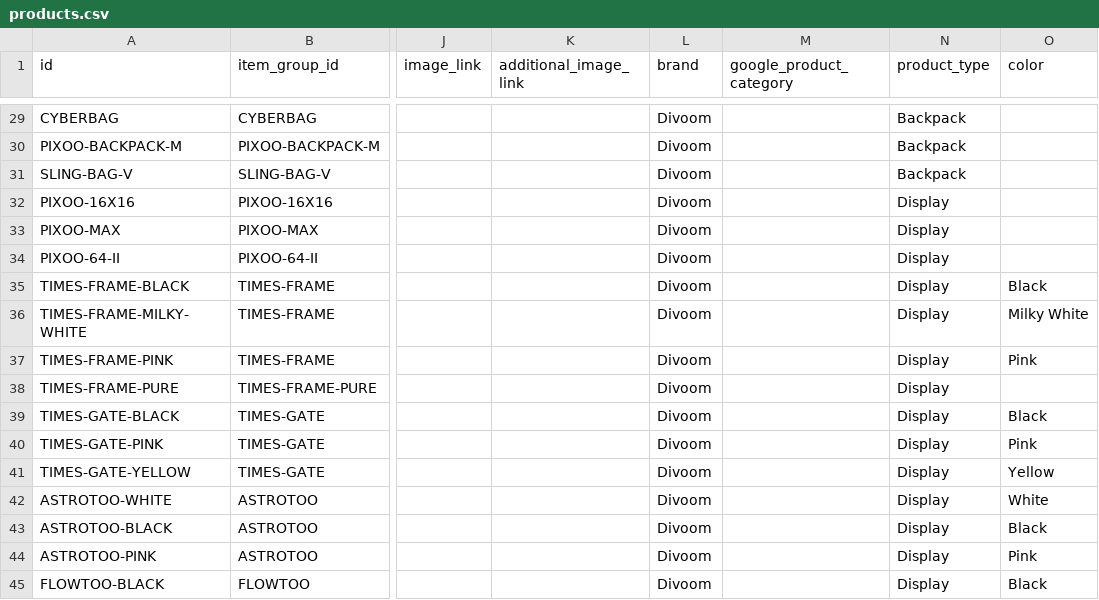
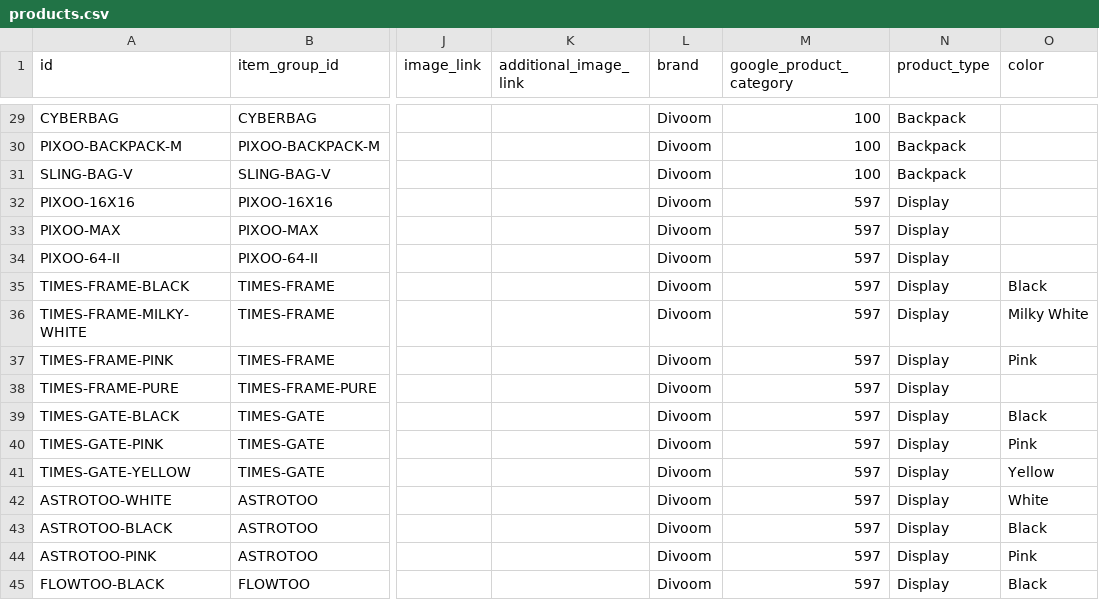
Before and after one commit to alfazarqom/alfazarqom.github.io, a CSV file: products.csv, drawn as a sheet; only a part is shown, gaps mark what is left out; the diff covers the shown part only; the diff names each change by its address in the sheet, - before the commit and + after, or states it on an @@ line.

Commit message:
Set Google product categories by product type

```diff
--- a/products.csv
+++ b/products.csv
-M29:M31 (google_product_category): (empty)
+M29:M31 (google_product_category): 100
-M32:M45 (google_product_category): (empty)
+M32:M45 (google_product_category): 597
```
Also changed, not shown: 27 edited cells elsewhere in this file.
